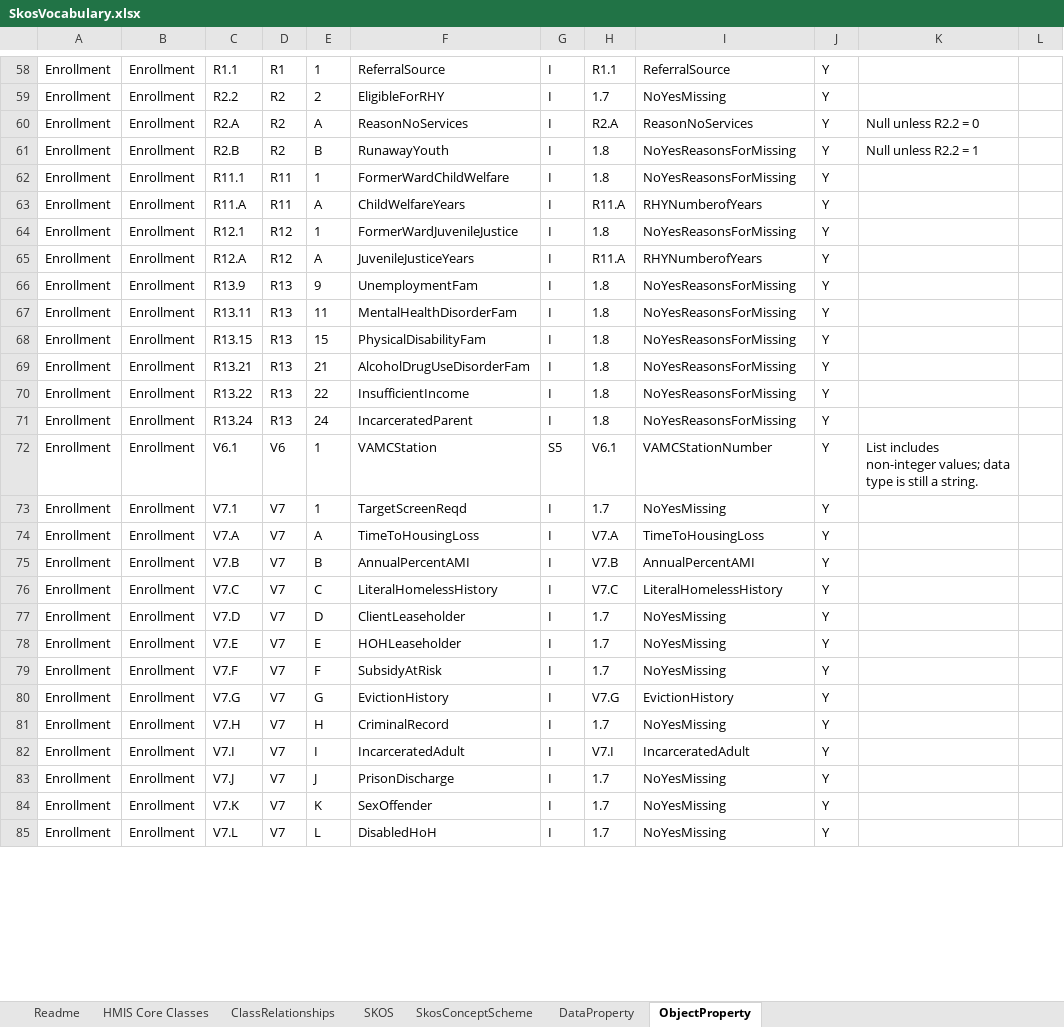
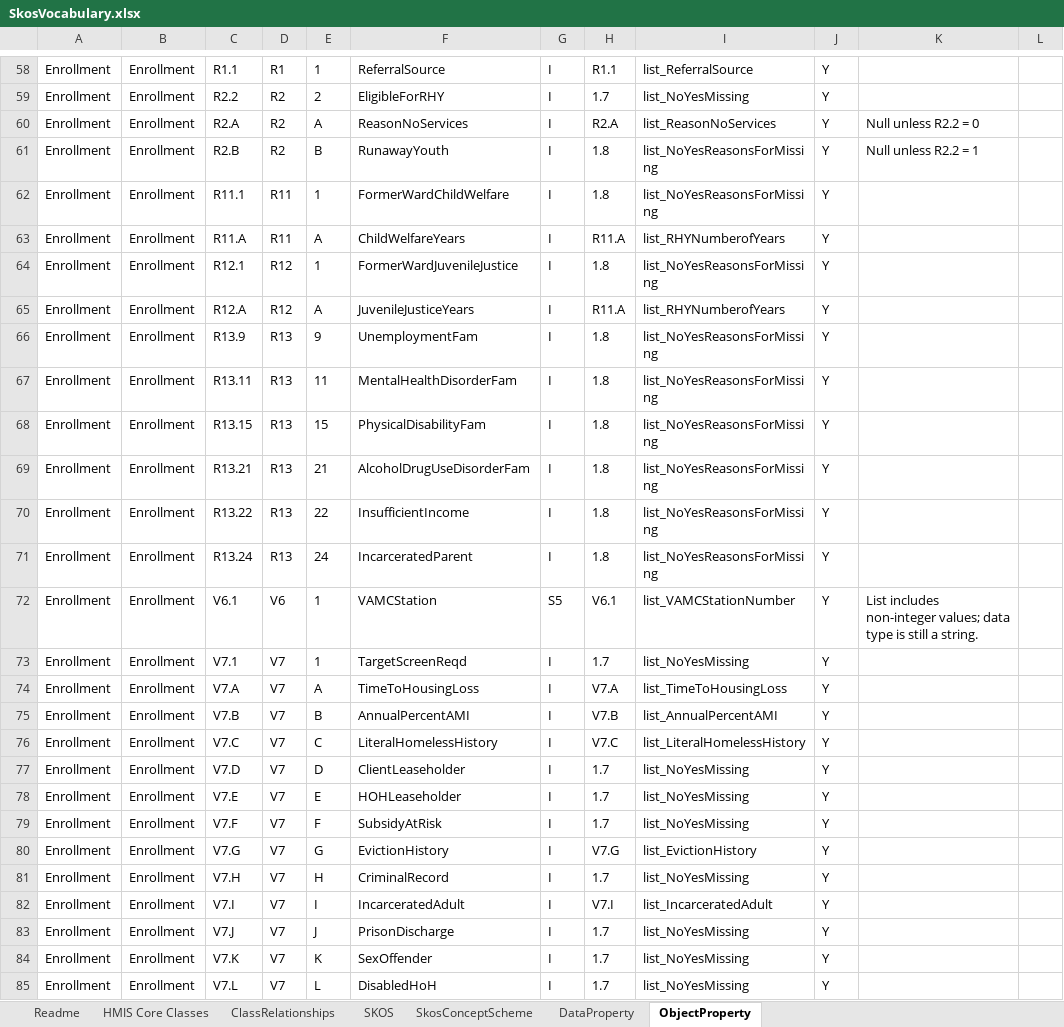
Before and after one commit to HUD-Data-Lab/Data.Exchange.and.Interoperability, an Excel workbook: Foundation Layer/Ontology Generator/datasource/SkosVocabulary.xlsx, sheet ObjectProperty, drawn as a sheet; only a part is shown, gaps mark what is left out; values as stored, in another font and other column widths than the file's, no borders; the diff covers the shown part only; the diff names each change by its address in the sheet, - before the commit and + after, or states it on an @@ line.

Commit message:
Fixed row schema-concept match duplication via source file edits

```diff
--- a/Foundation Layer/Ontology Generator/datasource/SkosVocabulary.xlsx (sheet ObjectProperty)
+++ b/Foundation Layer/Ontology Generator/datasource/SkosVocabulary.xlsx (sheet ObjectProperty)
-I58: ReferralSource
+I58: list_ReferralSource
-I59: NoYesMissing
+I59: list_NoYesMissing
-I60: ReasonNoServices
+I60: list_ReasonNoServices
-I61:I62: NoYesReasonsForMissing
+I61:I62: list_NoYesReasonsForMissing
-I63: RHYNumberofYears
+I63: list_RHYNumberofYears
-I64: NoYesReasonsForMissing
+I64: list_NoYesReasonsForMissing
-I65: RHYNumberofYears
+I65: list_RHYNumberofYears
-I66:I71: NoYesReasonsForMissing
+I66:I71: list_NoYesReasonsForMissing
-I72: VAMCStationNumber
+I72: list_VAMCStationNumber
-I73: NoYesMissing
+I73: list_NoYesMissing
-I74: TimeToHousingLoss
+I74: list_TimeToHousingLoss
-I75: AnnualPercentAMI
+I75: list_AnnualPercentAMI
-I76: LiteralHomelessHistory
+I76: list_LiteralHomelessHistory
-I77:I79: NoYesMissing
+I77:I79: list_NoYesMissing
-I80: EvictionHistory
+I80: list_EvictionHistory
-I81: NoYesMissing
+I81: list_NoYesMissing
-I82: IncarceratedAdult
+I82: list_IncarceratedAdult
-I83:I85: NoYesMissing
+I83:I85: list_NoYesMissing
```
Also changed, not shown: 178 edited cells elsewhere in this sheet, sheet SKOS, sheet SkosConceptScheme, 10 other files.
